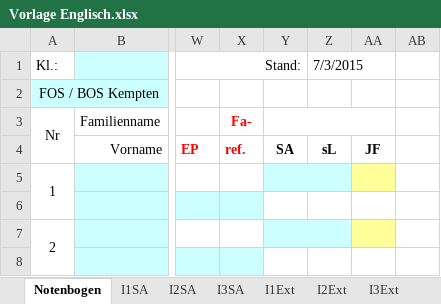
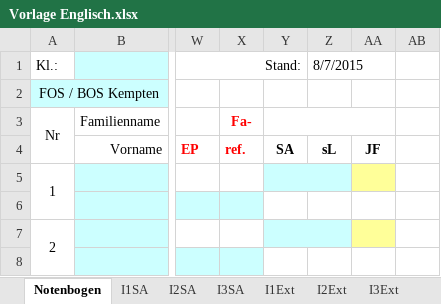
Before and after one commit to FOSBOS/diNo, an Excel workbook: Vorlage Englisch.xlsx, sheet Notenbogen, drawn as a sheet; only a part is shown, gaps mark what is left out; values as stored, in another font and other column widths than the file's, no borders; conditional formats not drawn; the diff names each change by its address in the sheet, - before the commit and + after, or states it on an @@ line.

```diff
--- a/Vorlage Englisch.xlsx (sheet Notenbogen)
+++ b/Vorlage Englisch.xlsx (sheet Notenbogen)
-Z1: 7/3/2015
+Z1: 8/7/2015
```
